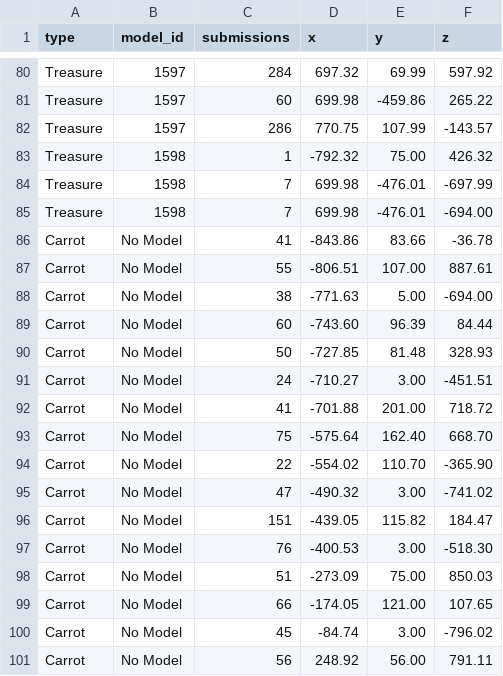
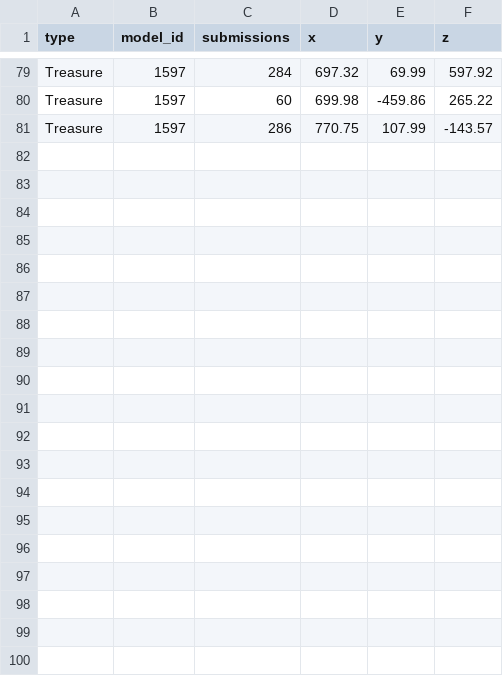
Before and after one commit to OhKannaDuh/oc_crowd_data, a CSV file: object_position_data.csv, drawn as a sheet; only a part is shown, gaps mark what is left out; the diff covers the shown part only.

```diff
--- a/object_position_data.csv
+++ b/object_position_data.csv
@@ -82,20 +81 @@ type,model_id,submissions,x,y,z
 "Treasure",1597,286,770.75,107.99,-143.57
-"Treasure",1598,1,-792.32,75.00,426.32
-"Treasure",1598,7,699.98,-476.01,-697.99
-"Treasure",1598,7,699.98,-476.01,-694.00
-"Carrot",No Model,41,-843.86,83.66,-36.78
-"Carrot",No Model,55,-806.51,107.00,887.61
-"Carrot",No Model,38,-771.63,5.00,-694.00
-"Carrot",No Model,60,-743.60,96.39,84.44
-"Carrot",No Model,50,-727.85,81.48,328.93
-"Carrot",No Model,24,-710.27,3.00,-451.51
-"Carrot",No Model,41,-701.88,201.00,718.72
-"Carrot",No Model,75,-575.64,162.40,668.70
-"Carrot",No Model,22,-554.02,110.70,-365.90
-"Carrot",No Model,47,-490.32,3.00,-741.02
-"Carrot",No Model,151,-439.05,115.82,184.47
-"Carrot",No Model,76,-400.53,3.00,-518.30
-"Carrot",No Model,51,-273.09,75.00,850.03
-"Carrot",No Model,66,-174.05,121.00,107.65
-"Carrot",No Model,45,-84.74,3.00,-796.02
-"Carrot",No Model,56,248.92,56.00,791.11
```
Also changed, not shown: 10 removed rows and 1 edited cell elsewhere in this file, 47 other files.
